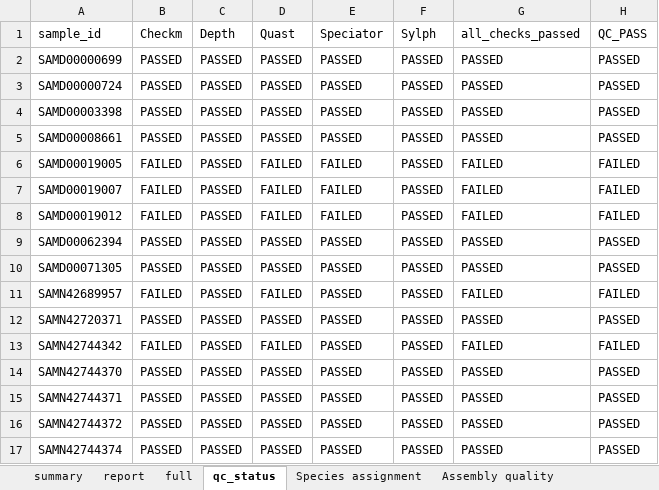
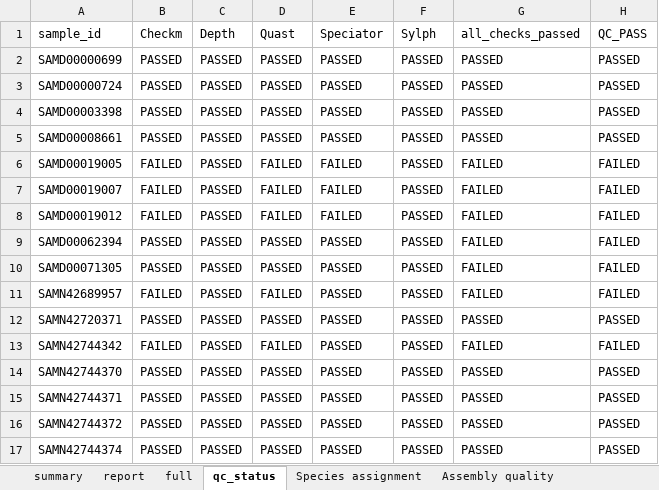
Before and after one commit to happykhan/speccheck, an Excel workbook: examples/qualibact_ecoli/real_run_100/report/report.xlsx, sheet qc_status, drawn as a sheet; only a part is shown; values as stored, in another font and other column widths than the file's, no borders; the diff names each change by its address in the sheet, - before the commit and + after, or states it on an @@ line.

```diff
--- a/examples/qualibact_ecoli/real_run_100/report/report.xlsx (sheet qc_status)
+++ b/examples/qualibact_ecoli/real_run_100/report/report.xlsx (sheet qc_status)
-G9:G10 (all_checks_passed): PASSED
+G9:G10 (all_checks_passed): FAILED
-H9:H10 (QC_PASS): PASSED
+H9:H10 (QC_PASS): FAILED
```
Also changed, not shown: sheet full, sheet summary, sheet report, sheet Species assignment, 53 other files.
